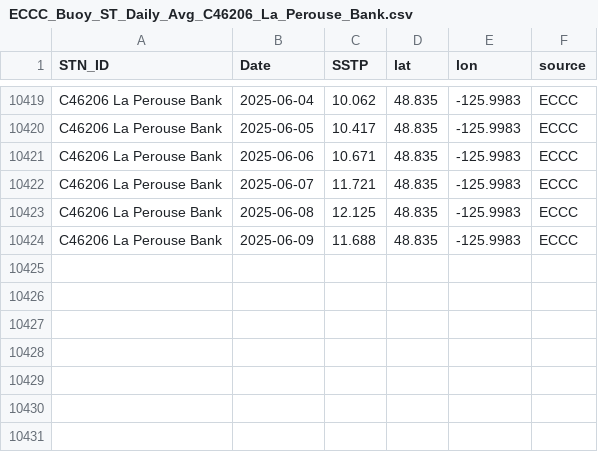
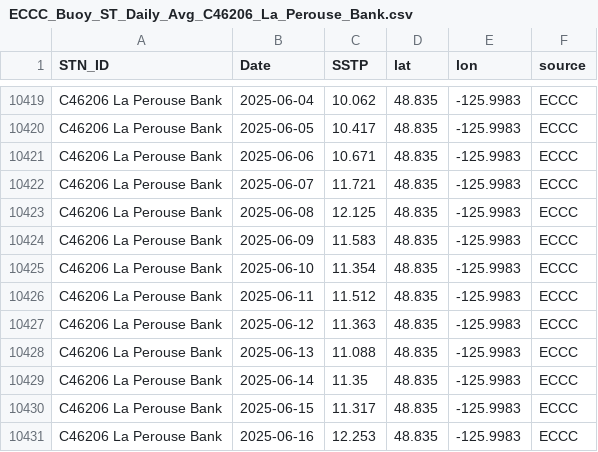
Before and after one commit to IOS-OSD-DPG/Pacific_SST_Monitoring, a CSV file: data/buoy_ST_daily/ECCC_Buoy_ST_Daily_Avg_C46206_La_Perouse_Bank.csv, drawn as a sheet; only a part is shown, gaps mark what is left out.

```diff
--- a/data/buoy_ST_daily/ECCC_Buoy_ST_Daily_Avg_C46206_La_Perouse_Bank.csv
+++ b/data/buoy_ST_daily/ECCC_Buoy_ST_Daily_Avg_C46206_La_Perouse_Bank.csv
@@ -10423,2 +10423,9 @@
 "C46206 La Perouse Bank",2025-06-08,12.125,48.835,-125.9983,"ECCC"
-"C46206 La Perouse Bank",2025-06-09,11.688,48.835,-125.9983,"ECCC"
+"C46206 La Perouse Bank",2025-06-09,11.583,48.835,-125.9983,"ECCC"
+"C46206 La Perouse Bank",2025-06-10,11.354,48.835,-125.9983,"ECCC"
+"C46206 La Perouse Bank",2025-06-11,11.512,48.835,-125.9983,"ECCC"
+"C46206 La Perouse Bank",2025-06-12,11.363,48.835,-125.9983,"ECCC"
+"C46206 La Perouse Bank",2025-06-13,11.088,48.835,-125.9983,"ECCC"
+"C46206 La Perouse Bank",2025-06-14,11.35,48.835,-125.9983,"ECCC"
+"C46206 La Perouse Bank",2025-06-15,11.317,48.835,-125.9983,"ECCC"
+"C46206 La Perouse Bank",2025-06-16,12.253,48.835,-125.9983,"ECCC"
```
Also changed, not shown: data/buoy_ST_daily/ECCC_Buoy_ST_Daily_Avg_C46145_Central_Dixon_Entrance.csv, data/buoy_ST_daily/ECCC_Buoy_ST_Daily_Avg_C46185_S_Hecate_Strait.csv, 37 other files.
